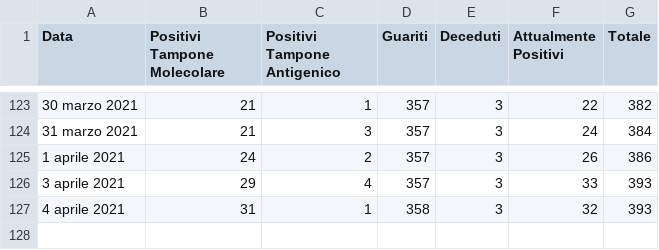
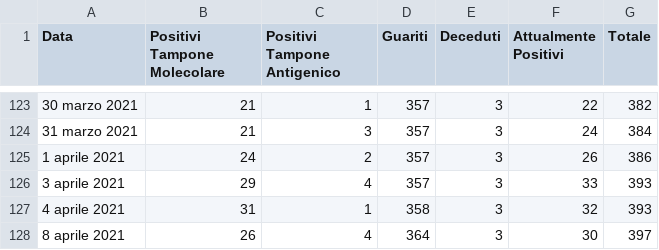
Before and after one commit to francescopoliti/CITTANOVA-COVID-19, a CSV file: DATI_GIORNALIERI_COVID-19.csv, drawn as a sheet; only a part is shown, gaps mark what is left out.

Commit message:
Update DATI_GIORNALIERI_COVID-19.csv

```diff
--- a/DATI_GIORNALIERI_COVID-19.csv
+++ b/DATI_GIORNALIERI_COVID-19.csv
@@ -127 +127,2 @@ Data,Positivi Tampone Molecolare,Positivi Tampone Antigenico,Guariti,Deceduti,At
 4 aprile 2021,31,1,358,3,32,393
+8 aprile 2021,26,4,364,3,30,397
```
